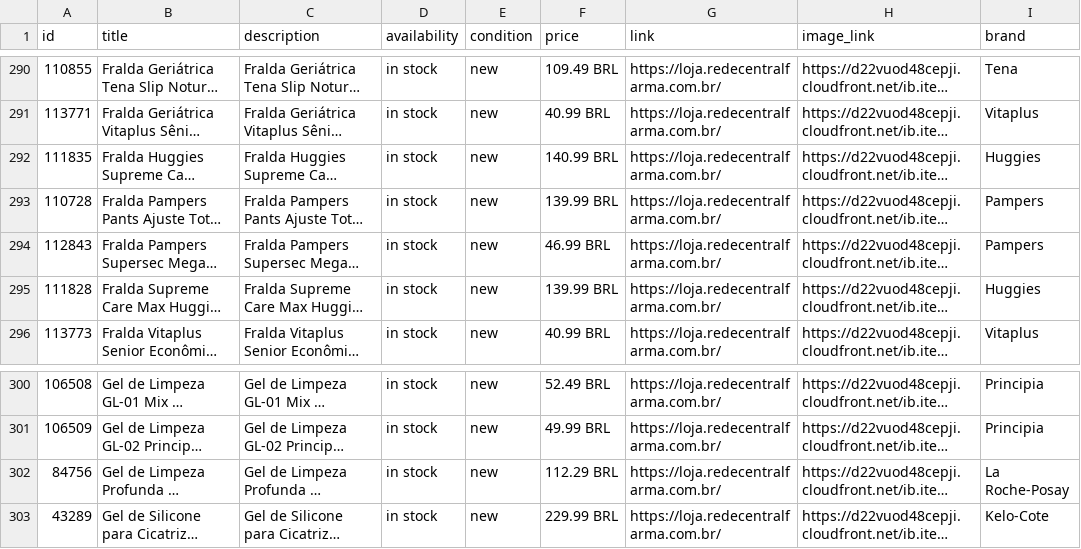
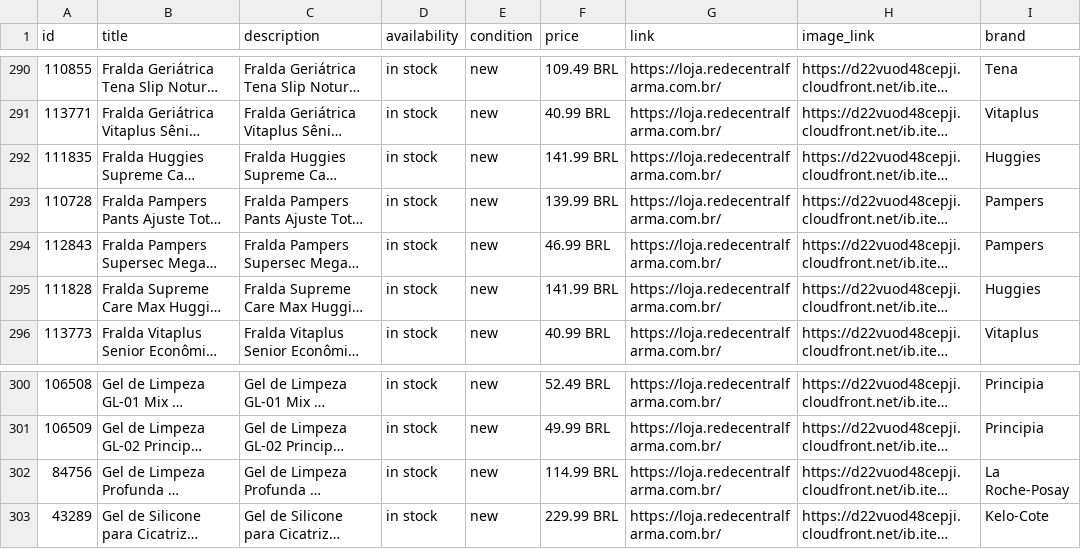
Before and after one commit to redecentralauditoria-cmyk/feed-catalogo-lojas, a CSV file: catalogo_top500.csv, drawn as a sheet; only a part is shown, gaps mark what is left out; long unchanged cells end in …; the diff names each change by its address in the sheet, - before the commit and + after, or states it on an @@ line.

```diff
--- a/catalogo_top500.csv
+++ b/catalogo_top500.csv
-F292 (price): 140.99 BRL
+F292 (price): 141.99 BRL
-F295 (price): 139.99 BRL
+F295 (price): 141.99 BRL
-F302 (price): 112.29 BRL
+F302 (price): 114.99 BRL
```
Also changed, not shown: 1 other file.
